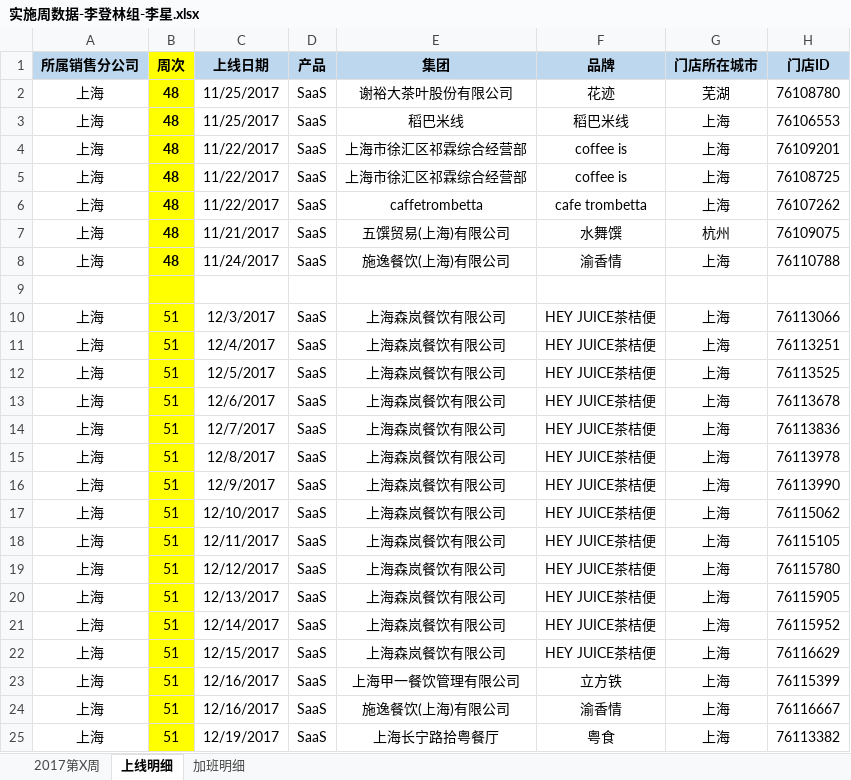
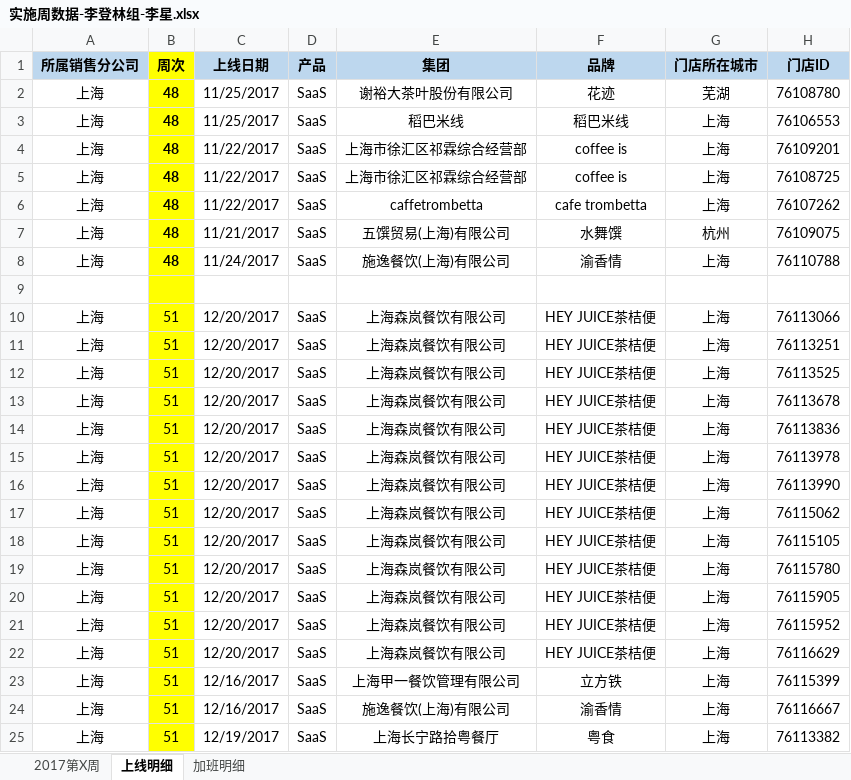
Before and after one commit to lx90735/zhangleizu, an Excel workbook: 实施周数据-李登林组/12月/51周/实施周数据-李登林组-李星.xlsx, sheet 上线明细, drawn as a sheet; only a part is shown; values as stored, in another font and other column widths than the file's, no borders; the diff names each change by its address in the sheet, - before the commit and + after, or states it on an @@ line.

Commit message:
lx

```diff
--- a/实施周数据-李登林组/12月/51周/实施周数据-李登林组-李星.xlsx (sheet 上线明细)
+++ b/实施周数据-李登林组/12月/51周/实施周数据-李登林组-李星.xlsx (sheet 上线明细)
-C10 (上线日期): 12/3/2017
+C10 (上线日期): 12/20/2017
-C11 (上线日期): 12/4/2017
+C11 (上线日期): 12/20/2017
-C12 (上线日期): 12/5/2017
+C12 (上线日期): 12/20/2017
-C13 (上线日期): 12/6/2017
+C13 (上线日期): 12/20/2017
-C14 (上线日期): 12/7/2017
+C14 (上线日期): 12/20/2017
-C15 (上线日期): 12/8/2017
+C15 (上线日期): 12/20/2017
-C16 (上线日期): 12/9/2017
+C16 (上线日期): 12/20/2017
-C17 (上线日期): 12/10/2017
+C17 (上线日期): 12/20/2017
-C18 (上线日期): 12/11/2017
+C18 (上线日期): 12/20/2017
-C19 (上线日期): 12/12/2017
+C19 (上线日期): 12/20/2017
-C20 (上线日期): 12/13/2017
+C20 (上线日期): 12/20/2017
-C21 (上线日期): 12/14/2017
+C21 (上线日期): 12/20/2017
-C22 (上线日期): 12/15/2017
+C22 (上线日期): 12/20/2017
```
